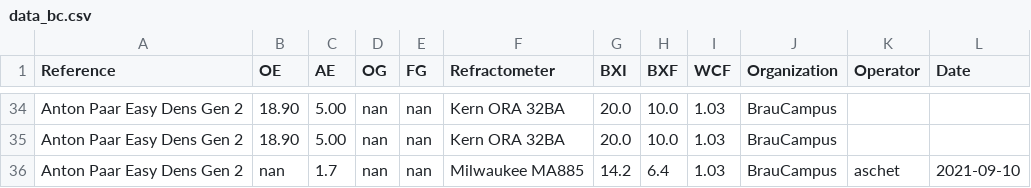
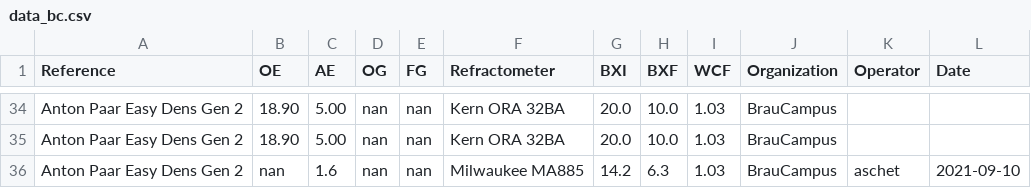
Before and after one commit to aschet/brauartikel, a CSV file: refraktometer/data_bc.csv, drawn as a sheet; only a part is shown, gaps mark what is left out.

Commit message:
corrected measurement data

```diff
--- a/refraktometer/data_bc.csv
+++ b/refraktometer/data_bc.csv
@@ -35,2 +35,2 @@ Anton Paar Easy Dens Gen 2,18.90,5.00,nan,nan,Kern ORA 32BA,20.0,10.0,1.03,BrauC
 Anton Paar Easy Dens Gen 2,18.90,5.00,nan,nan,Kern ORA 32BA,20.0,10.0,1.03,BrauCampus,,
-Anton Paar Easy Dens Gen 2,nan,1.7,nan,nan,Milwaukee MA885,14.2,6.4,1.03,BrauCampus,aschet,2021-09-10
+Anton Paar Easy Dens Gen 2,nan,1.6,nan,nan,Milwaukee MA885,14.2,6.3,1.03,BrauCampus,aschet,2021-09-10
```
